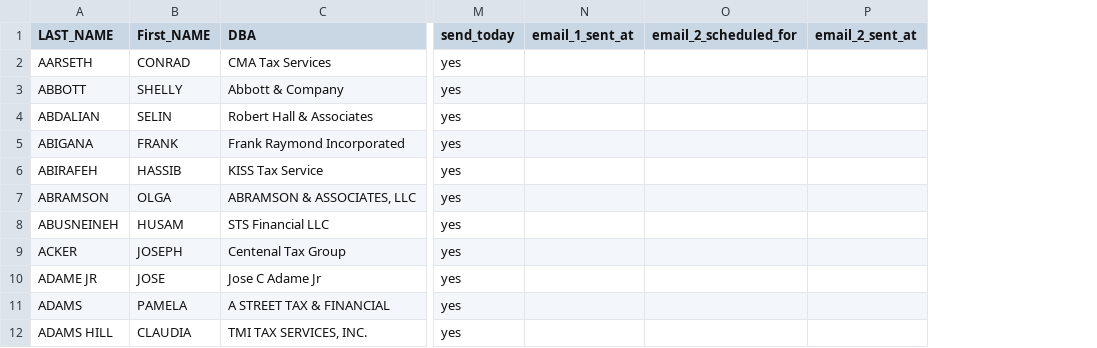
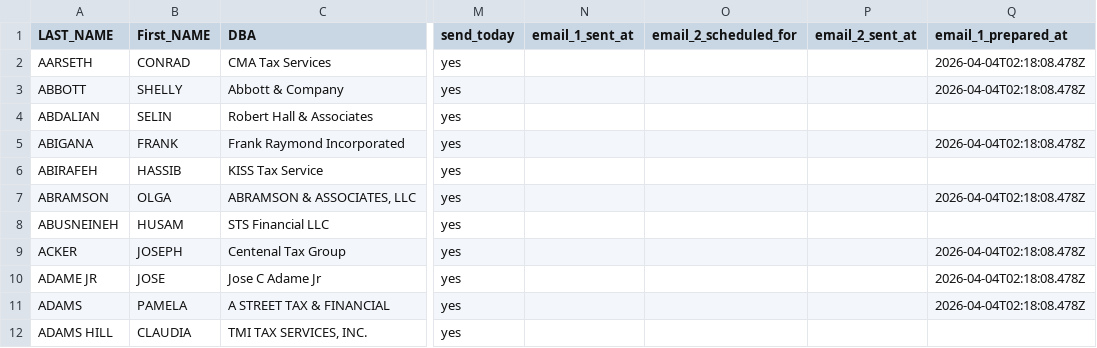
Before and after one commit to JLW-Dev-Coder/transcripts.taxmonitor.pro, a CSV file: scale/prospects/IRS FOIA Sorted - results-20260401-195853.csv, drawn as a sheet; only a part is shown, gaps mark what is left out; the diff names each change by its address in the sheet, - before the commit and + after, or states it on an @@ line.

Commit message:
Changes to be committed: 	modified:   .claude/CLAUDE.md 	modified:   .claude/SKILL.md 	new file:   scale/WORKFLOW.md 	new file:   scale/batches/batch-selection-2026-04-04.json 	new file:   scale/batches/scale-batch-2026-04-04.json 	new file:   scale/generate-batch.js 	new file:   scale/generate-copy.js 	new file:   scale/gmail/email1/2026-04-04-batch.csv 	new file:   scale/lib/expand-abbreviations.js 	modified:   scale/prospects/IRS FOIA Sorted - results-20260401-195853.csv 	new file:   scale/prospects/archive/.gitkeep 	new file:   scale/prospects/new-prospects.csv 	new file:   scale/scripts/merge-intake.js

```diff
--- a/scale/prospects/IRS FOIA Sorted - results-20260401-195853.csv
+++ b/scale/prospects/IRS FOIA Sorted - results-20260401-195853.csv
+column Q (email_1_prepared_at), rows 2-11: 2026-04-04T02:18:08.478Z | 2026-04-04T02:18:08.478Z |  | 2026-04-04T02:18:08.478Z |  | 2026-04-04T02:18:08.478Z |  | 2026-04-04T02:18:08.478Z | 2026-04-04T02:18:08.478Z | 2026-04-04T02:18:08.478Z
```
Also changed, not shown: 12 other files.
